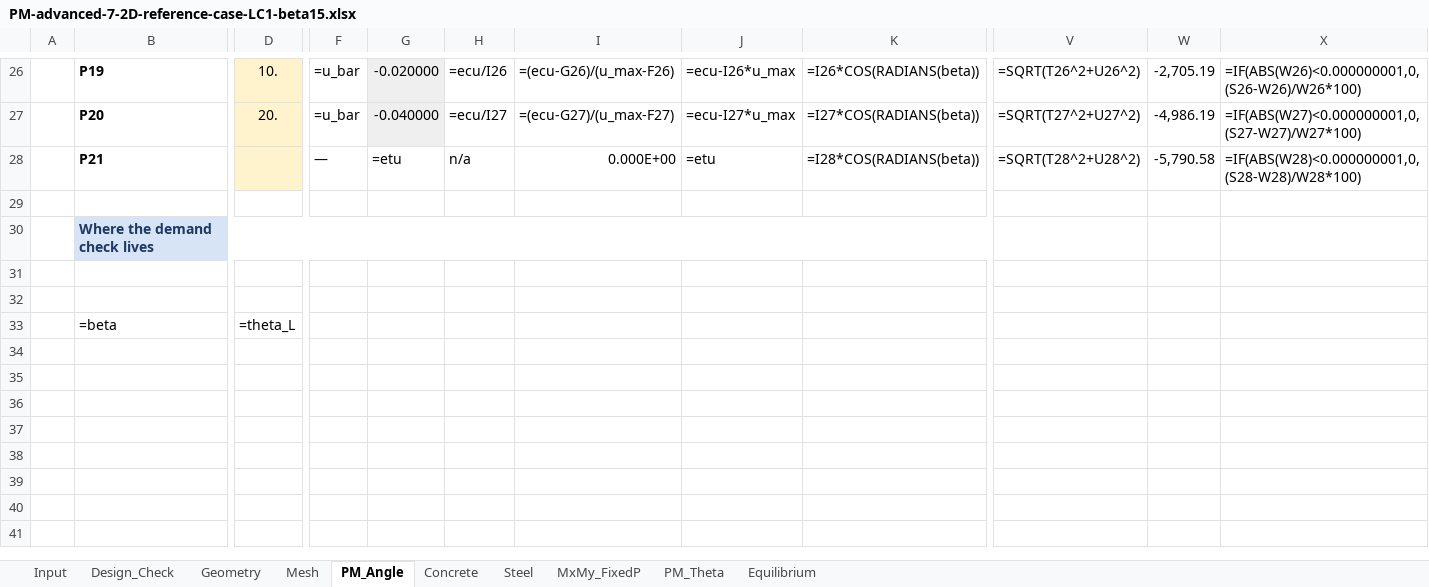
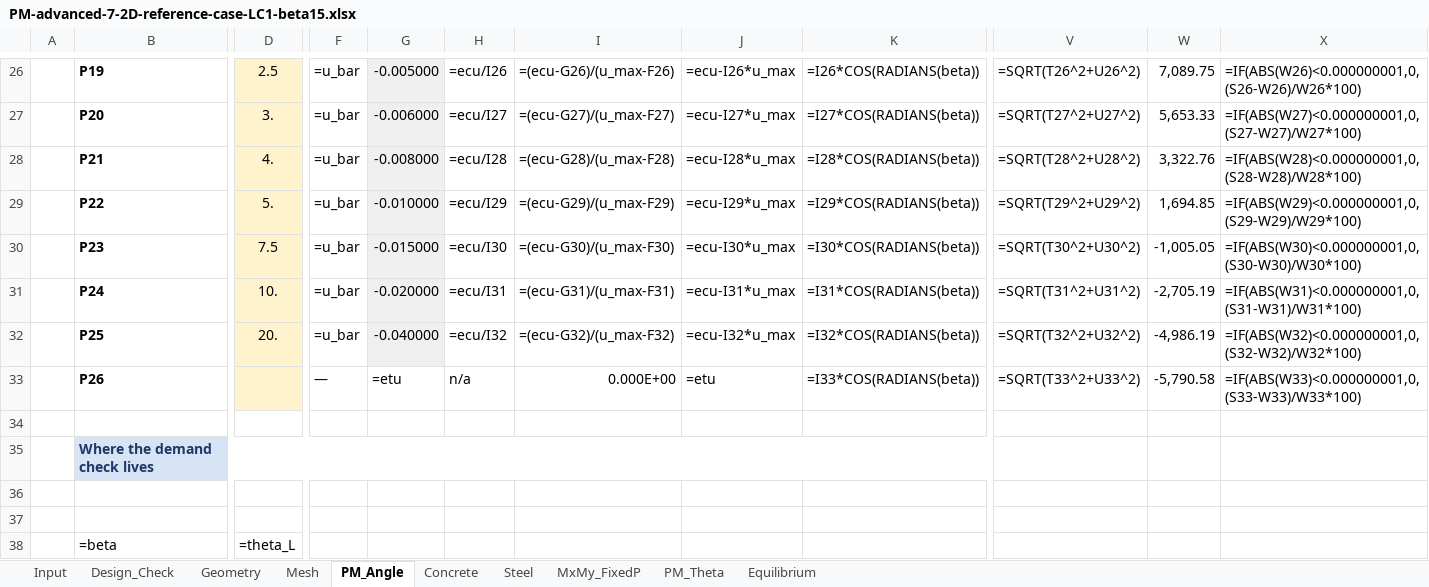
Before and after one commit to lxhungdp/RC-concrete-section, an Excel workbook: docs/examples/reference-case/generated/PM-advanced-7-2D-reference-case-LC1-beta15.xlsx, sheet PM_Angle, drawn as a sheet; only a part is shown, gaps mark what is left out; values as stored, in another font and other column widths than the file's, no borders; formulas without a stored value are shown as written; rows hold the shown columns only; the diff covers the shown part only; the diff names each change by its address in the sheet, - before the commit and + after, or states it on an @@ line.

```diff
--- a/docs/examples/reference-case/generated/PM-advanced-7-2D-reference-case-LC1-beta15.xlsx (sheet PM_Angle)
+++ b/docs/examples/reference-case/generated/PM-advanced-7-2D-reference-case-LC1-beta15.xlsx (sheet PM_Angle)
-D26: 10.
+D26: 2.5
-G26: -0.020000
+G26: -0.005000
-W26: -2,705.19
+W26: 7,089.75
-D27: 20.
+D27: 3.
-G27: -0.040000
+G27: -0.006000
-W27: -4,986.19
+W27: 5,653.33
-D28: (empty)
+D28: 4.
-F28: —
+F28: =u_bar
-G28: =etu
+G28: -0.008000
-G28 fill: none
+G28 fill: #EFEFEF
-H28: n/a
+H28: =ecu/I28
-I28: 0.000E+00
+I28: =(ecu-G28)/(u_max-F28)
-J28: =etu
+J28: =ecu-I28*u_max
-W28: -5,790.58
+W28: 3,322.76
+row 29:  | P22 | 5. | =u_bar | -0.010000 | =ecu/I29 | =(ecu-G29)/(u_max-F29) | =ecu-I29*u_max | =I29*COS(RADIANS(beta)) | =SQRT(T29^2+U29^2) | 1,694.85 | =IF(ABS(W29)<0.000000001,0,(S29-W29)/W29*100)
+row 30:  | P23 | 7.5 | =u_bar | -0.015000 | =ecu/I30 | =(ecu-G30)/(u_max-F30) | =ecu-I30*u_max | =I30*COS(RADIANS(beta)) | =SQRT(T30^2+U30^2) | -1,005.05 | =IF(ABS(W30)<0.000000001,0,(S30-W30)/W30*100)
+row 31:  | P24 | 10. | =u_bar | -0.020000 | =ecu/I31 | =(ecu-G31)/(u_max-F31) | =ecu-I31*u_max | =I31*COS(RADIANS(beta)) | =SQRT(T31^2+U31^2) | -2,705.19 | =IF(ABS(W31)<0.000000001,0,(S31-W31)/W31*100)
+row 32:  | P25 | 20. | =u_bar | -0.040000 | =ecu/I32 | =(ecu-G32)/(u_max-F32) | =ecu-I32*u_max | =I32*COS(RADIANS(beta)) | =SQRT(T32^2+U32^2) | -4,986.19 | =IF(ABS(W32)<0.000000001,0,(S32-W32)/W32*100)
+row 33:  | P26 |  | — | =etu | n/a | 0.000E+00 | =etu | =I33*COS(RADIANS(beta)) | =SQRT(T33^2+U33^2) | -5,790.58 | =IF(ABS(W33)<0.000000001,0,(S33-W33)/W33*100)
```
Also changed, not shown: 31 edited cells elsewhere in this sheet, sheet MxMy_FixedP, sheet Steel, sheet PM_Theta, sheet Design_Check, sheet Equilibrium, sheet Input, 1 more sheet, 49 other files.
